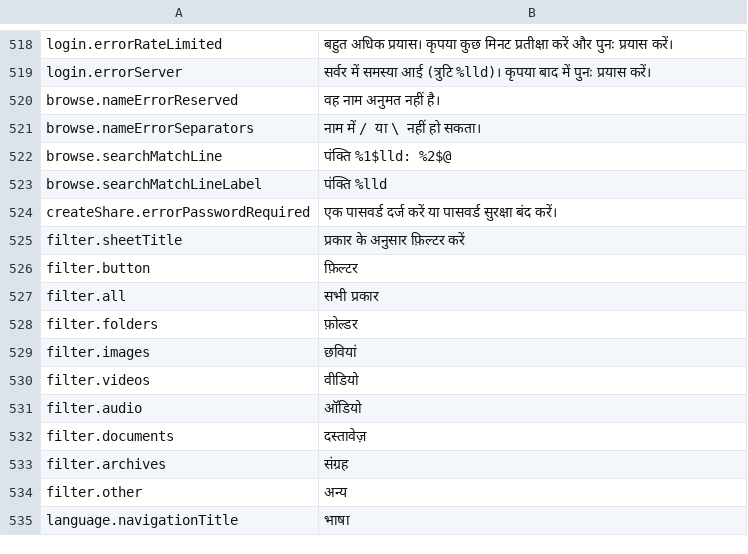
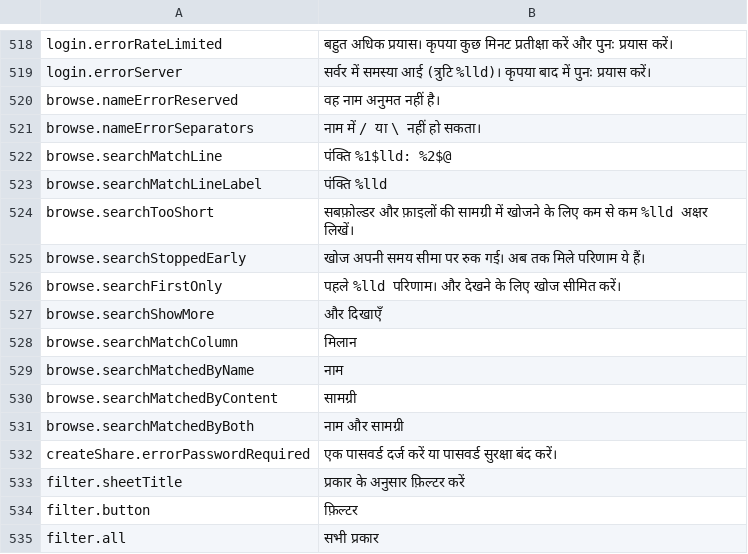
Before and after one commit to PhillipMaizza/NextExplorer-iOS, a TSV file: Packages/Localization/translations/hi.tsv, drawn as a sheet; only a part is shown, gaps mark what is left out; the shorter side is filled out with more unchanged rows; the diff names each change by its address in the sheet, - before the commit and + after, or states it on an @@ line.

```diff
--- a/Packages/Localization/translations/hi.tsv
+++ b/Packages/Localization/translations/hi.tsv
+row 524: browse.searchTooShort | सबफ़ोल्डर और फ़ाइलों की सामग्री में खोजने के लिए कम से कम %lld अक्षर लिखें।
+row 525: browse.searchStoppedEarly | खोज अपनी समय सीमा पर रुक गई। अब तक मिले परिणाम ये हैं।
+row 526: browse.searchFirstOnly | पहले %lld परिणाम। और देखने के लिए खोज सीमित करें।
+row 527: browse.searchShowMore | और दिखाएँ
+row 528: browse.searchMatchColumn | मिलान
+row 529: browse.searchMatchedByName | नाम
+row 530: browse.searchMatchedByContent | सामग्री
+row 531: browse.searchMatchedByBoth | नाम और सामग्री
```
Also changed, not shown: Packages/Localization/translations/ar.tsv, Packages/Localization/translations/es.tsv, 30 other files.
